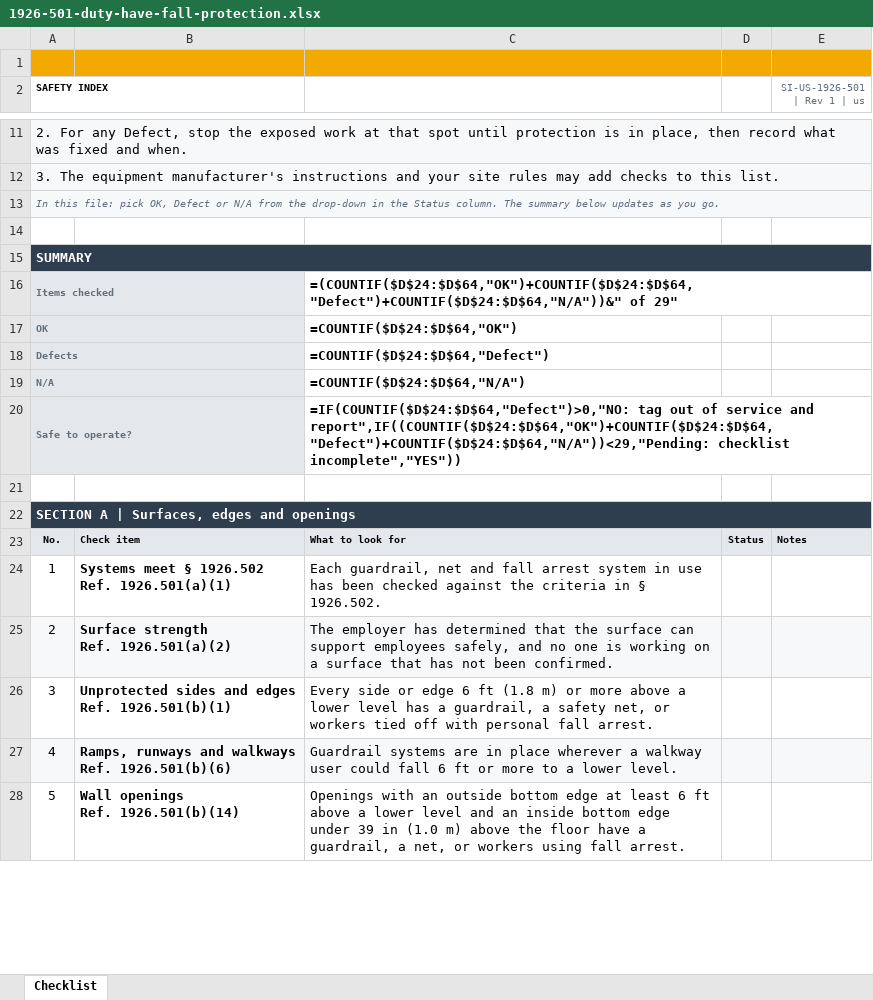
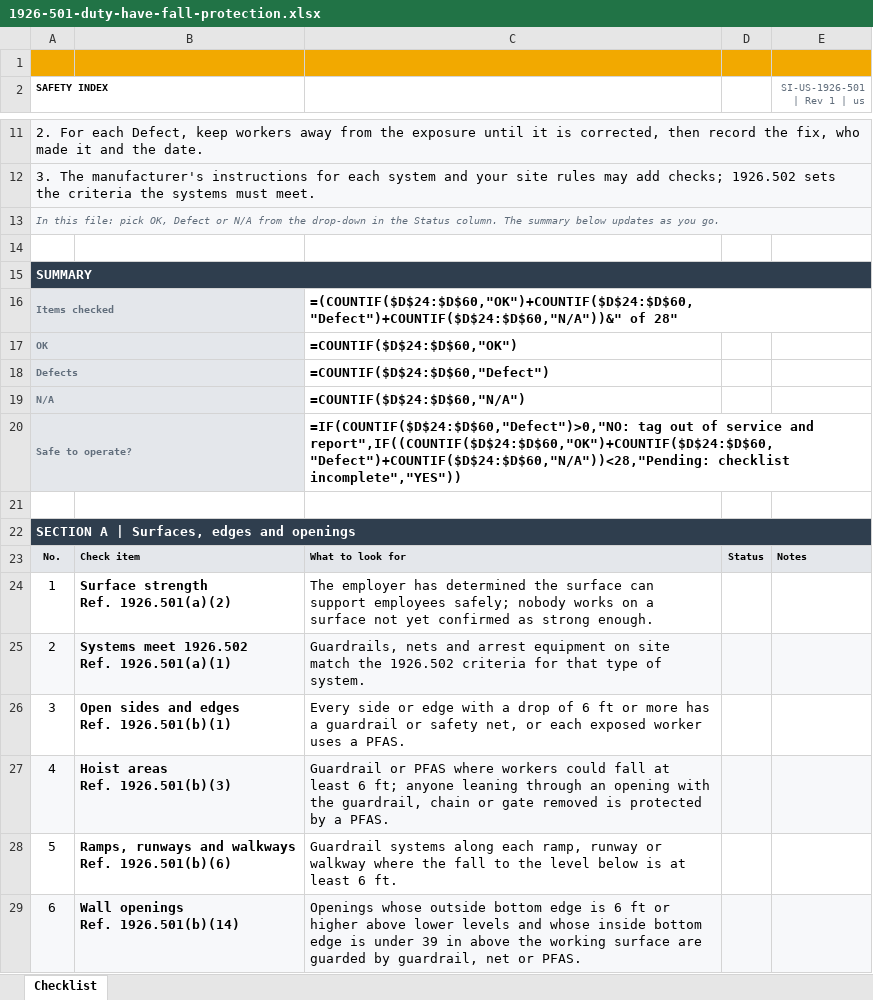
Before and after one commit to pauljomy/safetyindex, an Excel workbook: public/downloads/us/1926-501-duty-have-fall-protection.xlsx, sheet Checklist, drawn as a sheet; only a part is shown, gaps mark what is left out; values as stored, in another font and other column widths than the file's, no borders; formulas without a stored value are shown as written; conditional formats not drawn; removed rows and columns are numbered as before the commit, all else as after; ↵ is a line break in a cell; the diff covers the shown part only; the diff names each change by its address in the sheet, - before the commit and + after, or states it on an @@ line.

```diff
--- a/public/downloads/us/1926-501-duty-have-fall-protection.xlsx (sheet Checklist)
+++ b/public/downloads/us/1926-501-duty-have-fall-protection.xlsx (sheet Checklist)
@@ column A (SAFETY INDEX) renumbered between rows 3 and 76 @@
-C16: =(COUNTIF($D$24:$D$64,"OK")+COUNTIF($D$24:$D$64,"Defect")+COUNTIF($D$24:$D$64,"N/A"))&" of 29"
+C16: =(COUNTIF($D$24:$D$60,"OK")+COUNTIF($D$24:$D$60,"Defect")+COUNTIF($D$24:$D$60,"N/A"))&" of 28"
-C17: =COUNTIF($D$24:$D$64,"OK")
+C17: =COUNTIF($D$24:$D$60,"OK")
-C18: =COUNTIF($D$24:$D$64,"Defect")
+C18: =COUNTIF($D$24:$D$60,"Defect")
-C19: =COUNTIF($D$24:$D$64,"N/A")
+C19: =COUNTIF($D$24:$D$60,"N/A")
-C20: =IF(COUNTIF($D$24:$D$64,"Defect")>0,"NO: tag out of service and report",IF((COUNTIF($D$24:$D$64,"OK")+COUNTIF($D$24:$D$64,"Defect")+COUNTIF($D$24:$D$64,"N/A"))<29,"Pending: checklist incomplete","YES"))
+C20: =IF(COUNTIF($D$24:$D$60,"Defect")>0,"NO: tag out of service and report",IF((COUNTIF($D$24:$D$60,"OK")+COUNTIF($D$24:$D$60,"Defect")+COUNTIF($D$24:$D$60,"N/A"))<28,"Pending: checklist incomplete","YES"))
-row 24: 1 | Systems meet § 1926.502 ↵ Ref. 1926.501(a)(1) | Each guardrail, net and fall arrest system in use has been checked against the criteria in § 1926.502.
-A24:E24 fill: #F7F8FA
+A24:E24 fill: none
-C24: …has determined that the surface can support employees safely, and no one is working on a surface that has not been confirmed.
+C24: …has determined the surface can support employees safely; nobody works on a surface not yet confirmed as strong enough.
+row 25: 2 | Systems meet 1926.502 ↵ Ref. 1926.501(a)(1) | Guardrails, nets and arrest equipment on site match the 1926.502 criteria for that type of system.
-B26: Unprotected sides and edges ↵ Ref. 1926.501(b)(1)
+B26: Open sides and edges ↵ Ref. 1926.501(b)(1)
-C26: …or edge 6 ft (1.8 m) or more above a lower level has a guardrail, a safety net, or workers tied off with personal fall arrest.
+C26: …or edge with a drop of 6 ft or more has a guardrail or safety net, or each exposed worker uses a PFAS.
+row 27: 4 | Hoist areas ↵ Ref. 1926.501(b)(3) | Guardrail or PFAS where workers could fall at least 6 ft; anyone leaning through an opening with the guardrail, chain or gate removed is protected by a PFAS.
-A28:E28 fill: #F7F8FA
+A28:E28 fill: none
-C28: Guardrail systems are in place wherever a walkway user could fall 6 ft or more to a lower level.
+C28: Guardrail systems along each ramp, runway or walkway where the fall to the level below is at least 6 ft.
-A29:E29 fill: none
+A29:E29 fill: #F7F8FA
-C29: Openings with an outside bottom edge at least 6 ft above a lower level and an inside bottom edge under 39 in (1.0 m) above the floor have a guardrail, a net, or workers using fall arrest.
+C29: Openings whose outside bottom edge is 6 ft or higher above lower levels and whose inside bottom edge is under 39 in above the working surface are guarded by guardrail, net or PFAS.
```
Also changed, not shown: 7 added rows, 11 removed rows, 1 moved row, 20 edited cells and cell formats elsewhere in this sheet, 4 other files.
